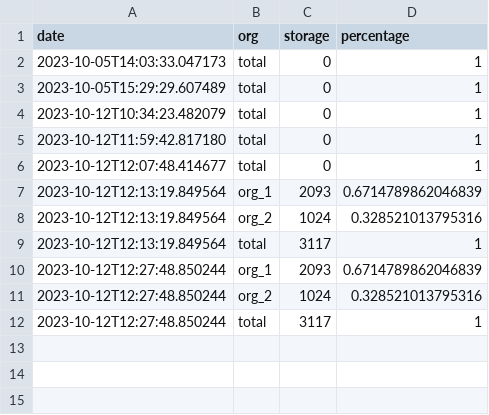
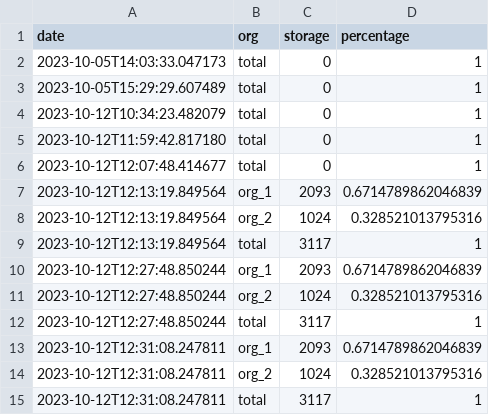
Before and after one commit to wri/wri-odp, a CSV file: scripts/cost-splitting/data/storage_costs.csv, drawn as a sheet; the diff names each change by its address in the sheet, - before the commit and + after, or states it on an @@ line.

```diff
--- a/scripts/cost-splitting/data/storage_costs.csv
+++ b/scripts/cost-splitting/data/storage_costs.csv
+row 13: 2023-10-12T12:31:08.247811 | org_1 | 2093 | 0.6714789862046839
+row 14: 2023-10-12T12:31:08.247811 | org_2 | 1024 | 0.328521013795316
+row 15: 2023-10-12T12:31:08.247811 | total | 3117 | 1
```
Also changed, not shown: 2 other files.
